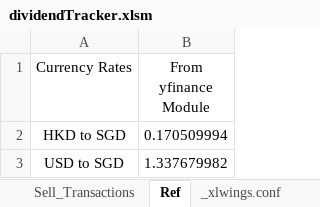
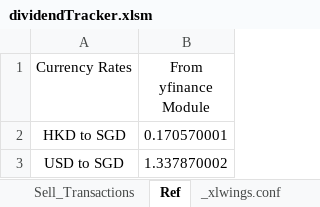
Before and after one commit to Lonpeace/AutomatedDividendTracker, an Excel workbook: dividendTracker/dividendTracker.xlsm, sheet Ref, drawn as a sheet; values as stored, in another font and other column widths than the file's, no borders; the diff names each change by its address in the sheet, - before the commit and + after, or states it on an @@ line.

```diff
--- a/dividendTracker/dividendTracker.xlsm (sheet Ref)
+++ b/dividendTracker/dividendTracker.xlsm (sheet Ref)
-B2 (From yfinance Module): 0.170509994
+B2 (From yfinance Module): 0.170570001
-B3 (From yfinance Module): 1.337679982
+B3 (From yfinance Module): 1.337870002
```
Also changed, not shown: sheet Portfolio, 2 other files.
